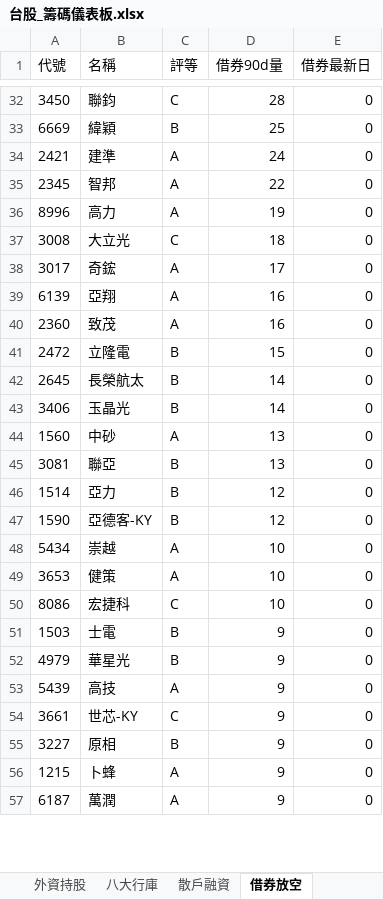
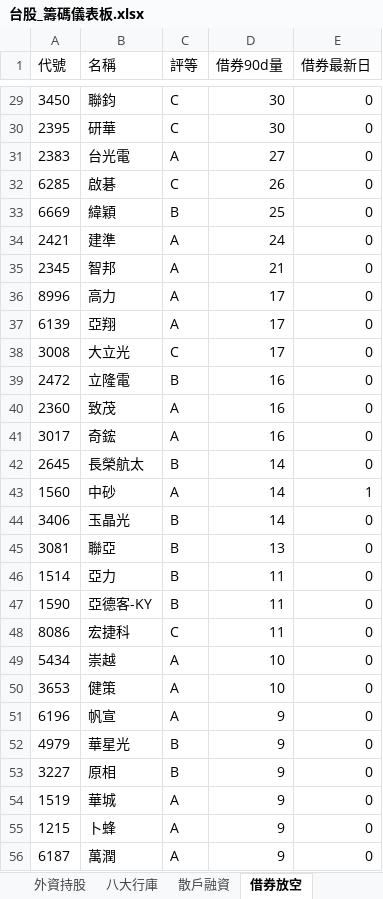
Before and after one commit to delphichi/big, an Excel workbook: data/台股_籌碼儀表板.xlsx, sheet 借券放空, drawn as a sheet; only a part is shown, gaps mark what is left out; values as stored, in another font and other column widths than the file's, no borders; removed rows and columns are numbered as before the commit, all else as after; the diff covers the shown part only; the diff names each change by its address in the sheet, - before the commit and + after, or states it on an @@ line.

```diff
--- a/data/台股_籌碼儀表板.xlsx (sheet 借券放空)
+++ b/data/台股_籌碼儀表板.xlsx (sheet 借券放空)
-D29 (借券90d量): 28
+D29 (借券90d量): 30
+row 30: 2395 | 研華 | C | 30 | 0
+row 31: 2383 | 台光電 | A | 27 | 0
+row 32: 6285 | 啟碁 | C | 26 | 0
-D35 (借券90d量): 22
+D35 (借券90d量): 21
-D36 (借券90d量): 19
+D36 (借券90d量): 17
-row 37: 3008 | 大立光 | C | 18 | 0
-row 38: 3017 | 奇鋐 | A | 17 | 0
-D37 (借券90d量): 16
+D37 (借券90d量): 17
+row 38: 3008 | 大立光 | C | 17 | 0
+row 39: 2472 | 立隆電 | B | 16 | 0
-row 41: 2472 | 立隆電 | B | 15 | 0
+row 41: 3017 | 奇鋐 | A | 16 | 0
+row 43: 1560 | 中砂 | A | 14 | 1
-row 44: 1560 | 中砂 | A | 13 | 0
-D46:D47 (借券90d量): 12
+D46:D47 (借券90d量): 11
+row 48: 8086 | 宏捷科 | C | 11 | 0
-row 50: 8086 | 宏捷科 | C | 10 | 0
-row 51: 1503 | 士電 | B | 9 | 0
@@ row 58 moved to row 51: 6196 @@
-row 53: 5439 | 高技 | A | 9 | 0
-row 54: 3661 | 世芯-KY | C | 9 | 0
@@ row 59 moved to row 54: 1519 @@
```
Also changed, not shown: 16 added rows, 16 removed rows, 8 moved rows and 29 edited cells elsewhere in this sheet, sheet 總覽, sheet 散戶融資, sheet 外資持股, sheet 三大法人, sheet 八大行庫, data/macro_signals.xlsx, data/台股100檔_六維交叉.xlsx, 5 other files.
